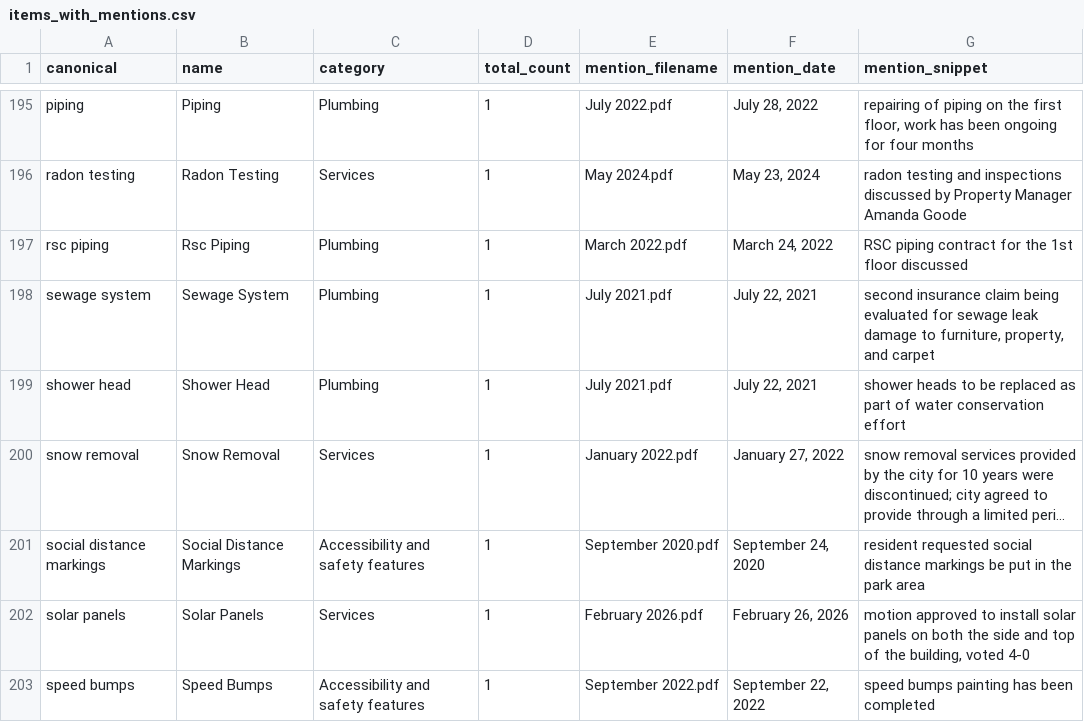
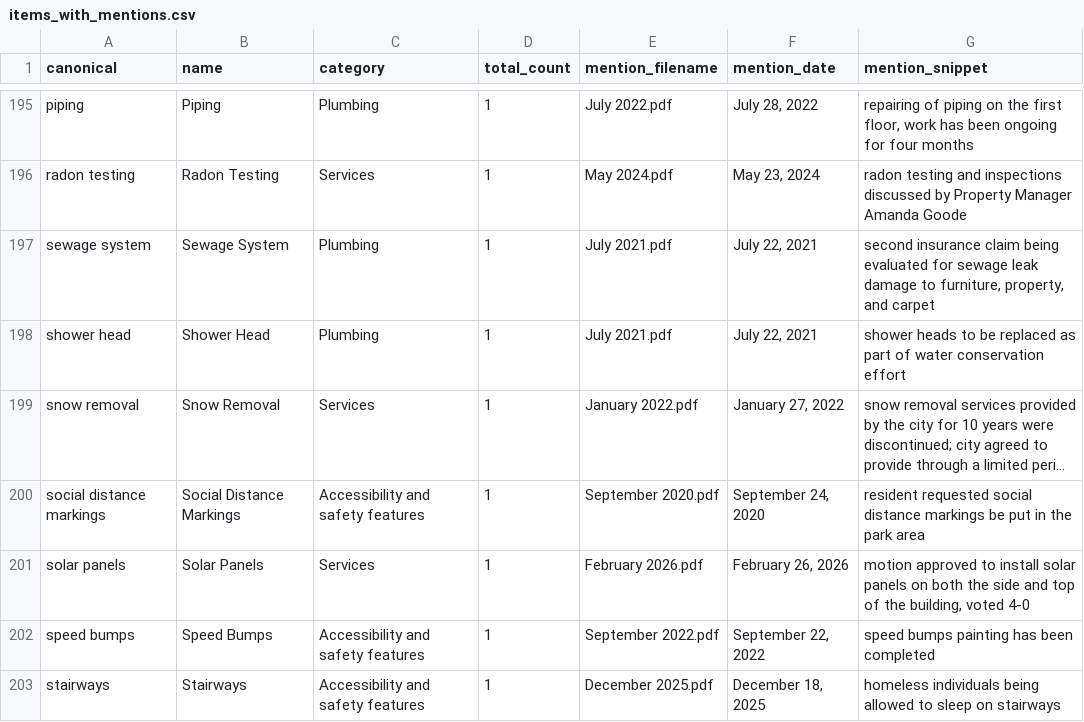
Before and after one commit to Ije-le/housing_app, a CSV file: extracted_json/items_with_mentions.csv, drawn as a sheet; only a part is shown, gaps mark what is left out; the shorter side is filled out with more unchanged rows; long unchanged cells end in ….

Commit message:
updates

```diff
--- a/extracted_json/items_with_mentions.csv
+++ b/extracted_json/items_with_mentions.csv
@@ -196,3 +196,2 @@ piping,Piping,Plumbing,1,July 2022.pdf,"July 28, 2022","repairing of piping on t
 radon testing,Radon Testing,Services,1,May 2024.pdf,"May 23, 2024",radon testing and inspections discussed by Property Manager Amanda Goode
-rsc piping,Rsc Piping,Plumbing,1,March 2022.pdf,"March 24, 2022",RSC piping contract for the 1st floor discussed
 sewage system,Sewage System,Plumbing,1,July 2021.pdf,"July 22, 2021","second insurance claim being evaluated for sewage leak damage to furniture, property, and carpet"
```
